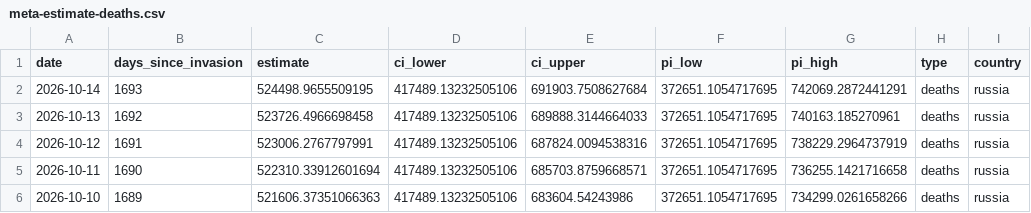
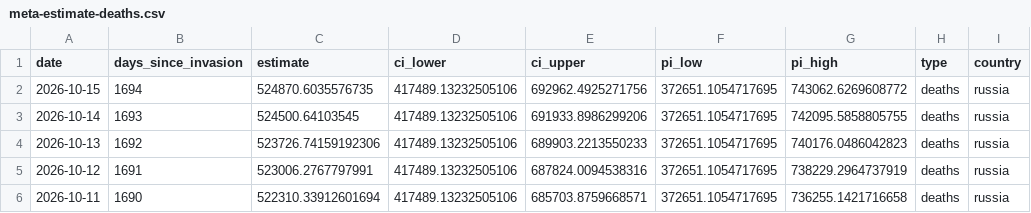
Before and after one commit to TheEconomist/the-economist-ukraine-war-dead-and-wounded-estimates, a CSV file: output-data/tracker/meta-estimate-deaths.csv, drawn as a sheet; only a part is shown; the shorter side is filled out with more unchanged rows.

```diff
--- a/output-data/tracker/meta-estimate-deaths.csv
+++ b/output-data/tracker/meta-estimate-deaths.csv
@@ -1,4 +1,5 @@
 date,days_since_invasion,estimate,ci_lower,ci_upper,pi_low,pi_high,type,country
-2026-10-14,1693,524498.9655509195,417489.13232505106,691903.7508627684,372651.1054717695,742069.2872441291,deaths,russia
-2026-10-13,1692,523726.4966698458,417489.13232505106,689888.3144664033,372651.1054717695,740163.185270961,deaths,russia
+2026-10-15,1694,524870.6035576735,417489.13232505106,692962.4925271756,372651.1054717695,743062.6269608772,deaths,russia
+2026-10-14,1693,524500.64103545,417489.13232505106,691933.8986299206,372651.1054717695,742095.5858805755,deaths,russia
+2026-10-13,1692,523726.74159192306,417489.13232505106,689903.2213550233,372651.1054717695,740176.0486042823,deaths,russia
 2026-10-12,1691,523006.2767797991,417489.13232505106,687824.0094538316,372651.1054717695,738229.2964737919,deaths,russia
```
Also changed, not shown: output-data/tracker/meta-estimate-casualties.csv, 1 other file.
